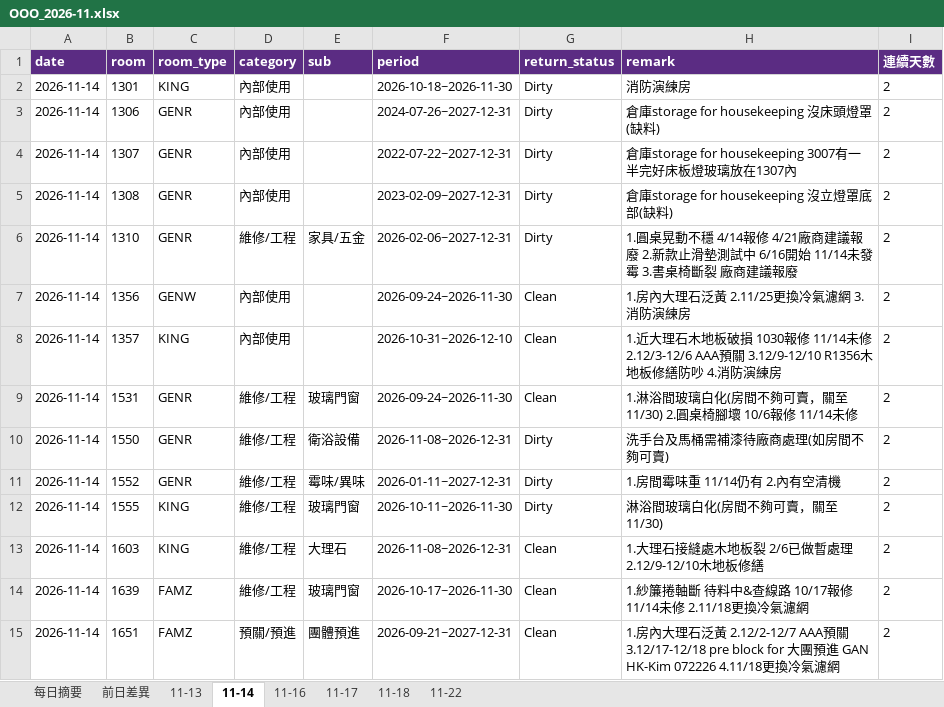
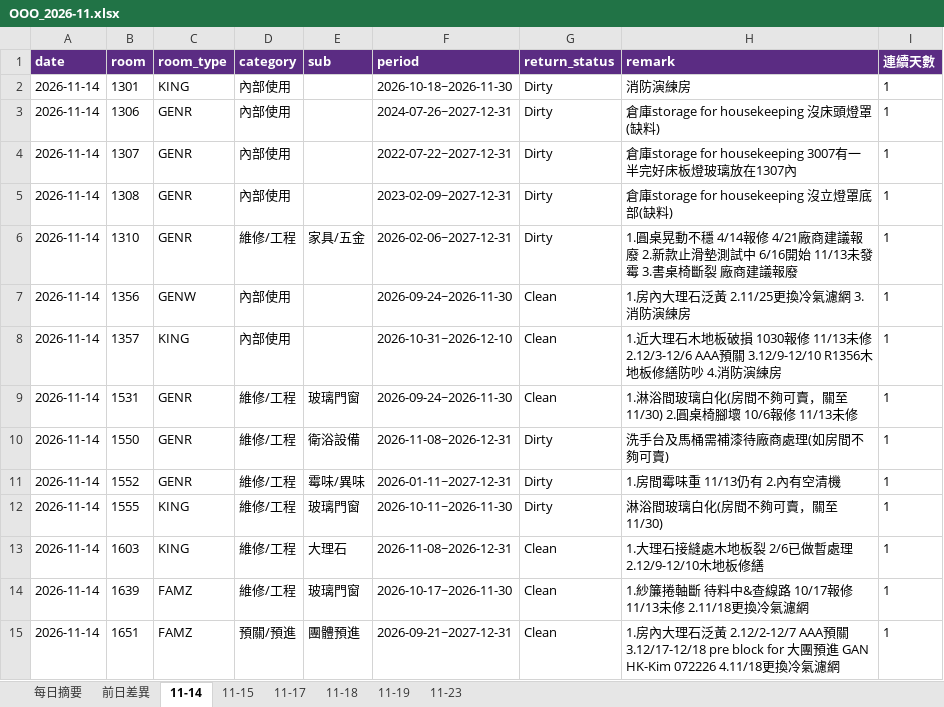
Before and after one commit to peggytsai1531-sys/KHHMC, an Excel workbook: ooo/history/2026-11/OOO_2026-11.xlsx, sheet 11-14, drawn as a sheet; only a part is shown; values as stored, in another font and other column widths than the file's, no borders; the diff covers the shown part only; the diff names each change by its address in the sheet, - before the commit and + after, or states it on an @@ line.

```diff
--- a/ooo/history/2026-11/OOO_2026-11.xlsx (sheet 11-14)
+++ b/ooo/history/2026-11/OOO_2026-11.xlsx (sheet 11-14)
-sheet tab: 11-22
+sheet tab: 11-23
-sheet tab: 11-13
-sheet tab: 11-16
+sheet tab: 11-15
+sheet tab: 11-19
-I2:I15 (連續天數): 2
+I2:I15 (連續天數): 1
-H6 (remark): …6/16開始 11/14未發霉…
+H6 (remark): …6/16開始 11/13未發霉…
-H8 (remark): …1030報修 11/14未修 2.12/3-12/6…
+H8 (remark): …1030報修 11/13未修 2.12/3-12/6…
-H9 (remark): …10/6報修 11/14未修
+H9 (remark): …10/6報修 11/13未修
-H11 (remark): 1.房間霉味重 11/14仍有 2.內有空清機
+H11 (remark): 1.房間霉味重 11/13仍有 2.內有空清機
-H14 (remark): 1.紗簾捲軸斷 待料中&查線路 10/17報修 11/14未修 2.11/18更換冷氣濾網
+H14 (remark): 1.紗簾捲軸斷 待料中&查線路 10/17報修 11/13未修 2.11/18更換冷氣濾網
```
Also changed, not shown: 18 added rows, 2 removed rows and 111 edited cells elsewhere in this sheet, sheet 前日差異, sheet 11-23, sheet 11-17, sheet 11-18, sheet 每日摘要, 28 other files.
